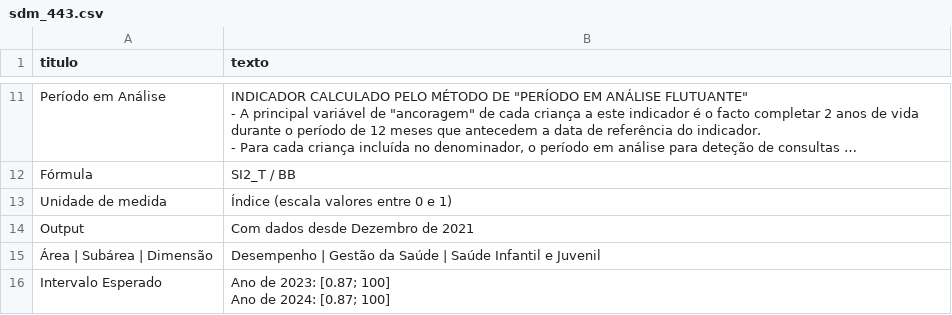
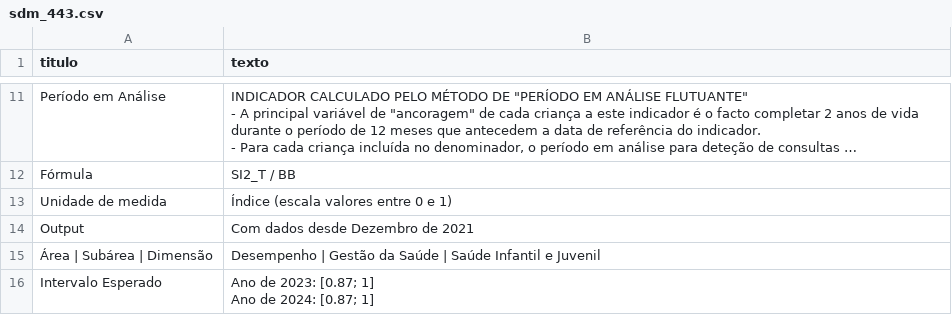
Before and after one commit to DiogoCarapito/datasets_indicadores, a CSV file: datasets/indicadores_em_csv/sdm_443.csv, drawn as a sheet; only a part is shown, gaps mark what is left out; long unchanged cells end in …; the diff covers the shown part only.

```diff
--- a/datasets/indicadores_em_csv/sdm_443.csv
+++ b/datasets/indicadores_em_csv/sdm_443.csv
@@ -265,3 +260,3 @@ Output,Com dados desde Dezembro de 2021
 Área | Subárea | Dimensão,Desempenho | Gestão da Saúde | Saúde Infantil e Juvenil
-Intervalo Esperado,"Ano de 2023: [0.87; 100]
-Ano de 2024: [0.87; 100]"
+Intervalo Esperado,"Ano de 2023: [0.87; 1]
+Ano de 2024: [0.87; 1]"
```
Also changed, not shown: 2 edited cells elsewhere in this file, datasets/indicadores_em_csv/sdm_179.csv, datasets/indicadores_em_csv/sdm_434.csv, 15 other files.
